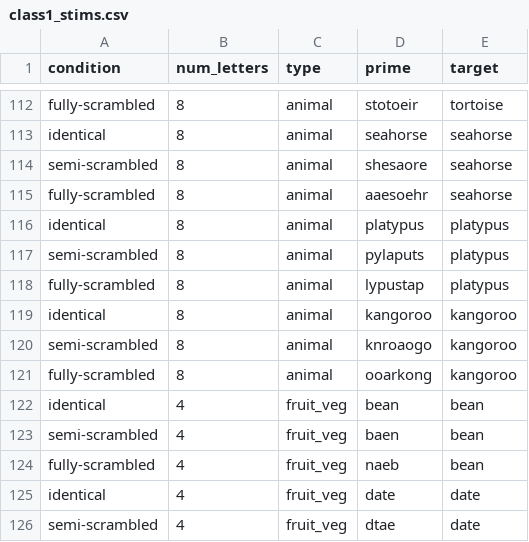
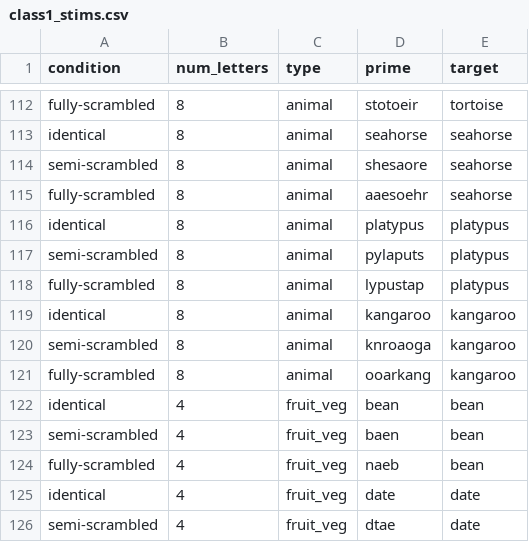
Before and after one commit to ethanweed/OpenSesame, a CSV file: Class1/class1_stims.csv, drawn as a sheet; only a part is shown, gaps mark what is left out.

```diff
--- a/Class1/class1_stims.csv
+++ b/Class1/class1_stims.csv
@@ -118,5 +118,5 @@ semi-scrambled,8,animal,pylaputs,platypus
 fully-scrambled,8,animal,lypustap,platypus
-identical,8,animal,kangoroo,kangoroo
-semi-scrambled,8,animal,knroaogo,kangoroo
-fully-scrambled,8,animal,ooarkong,kangoroo
+identical,8,animal,kangaroo,kangaroo
+semi-scrambled,8,animal,knroaoga,kangaroo
+fully-scrambled,8,animal,ooarkang,kangaroo
 identical,4,fruit_veg,bean,bean
```
Also changed, not shown: Class1/block1.csv, Class1/block2.csv, 4 other files.
